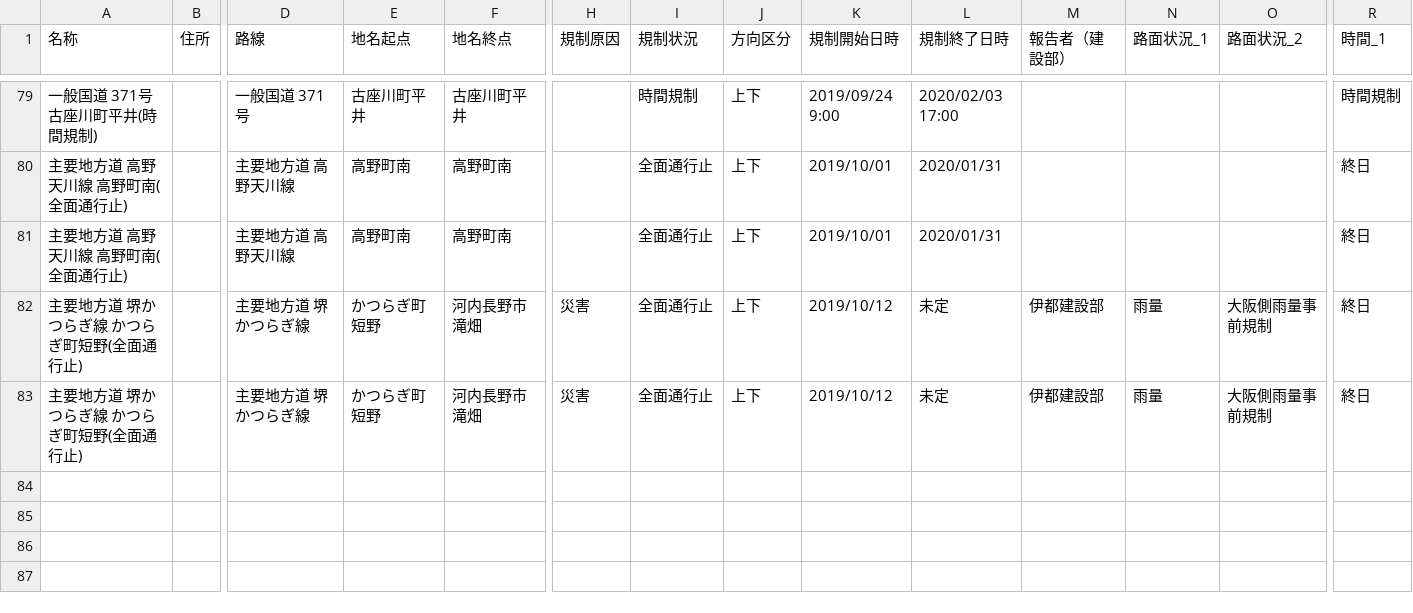
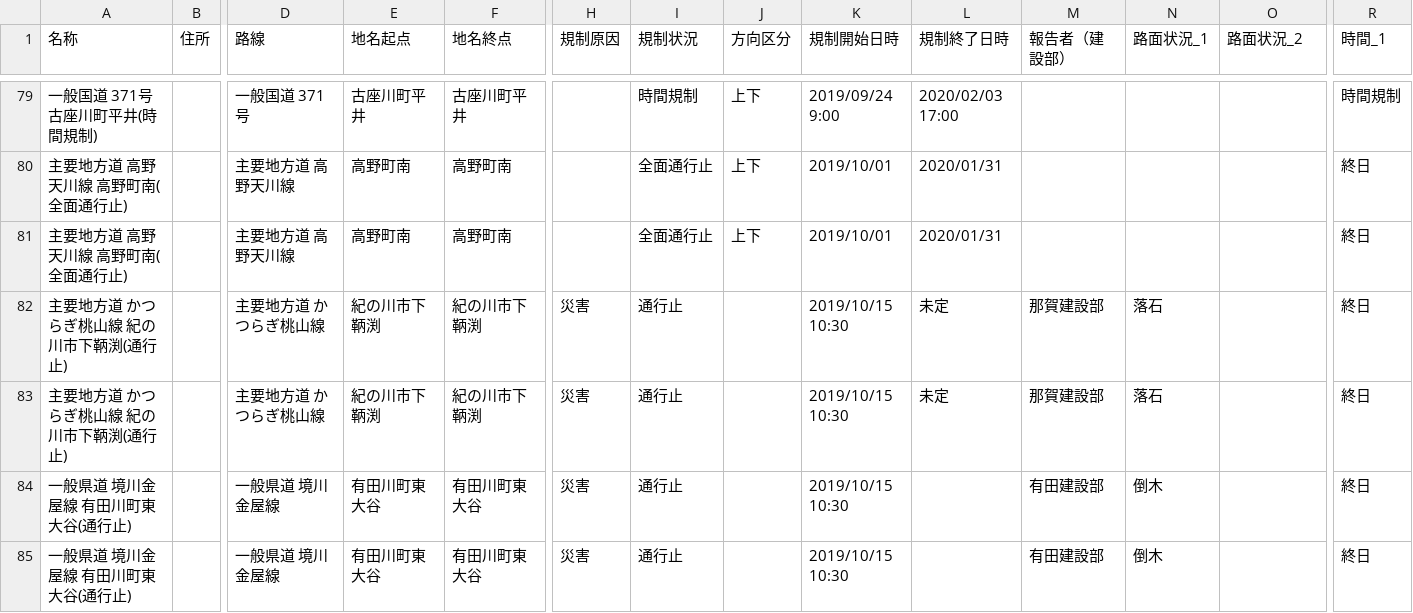
Before and after one commit to wakayama-pref-org/Road-regulation-information, a CSV file: CSV/Road-regulation-information.csv, drawn as a sheet; only a part is shown, gaps mark what is left out; removed rows and columns are numbered as before the commit, all else as after; rows hold the shown columns only; the diff names each change by its address in the sheet, - before the commit and + after, or states it on an @@ line.

```diff
--- a/CSV/Road-regulation-information.csv
+++ b/CSV/Road-regulation-information.csv
-row 82: 主要地方道 堺かつらぎ線 かつらぎ町短野(全面通行止) |  | 主要地方道 堺かつらぎ線 | かつらぎ町短野 | 河内長野市滝畑 | 災害 | 全面通行止 | 上下 | 2019/10/12 | 未定 | 伊都建設部 | 雨量 | 大阪側雨量事前規制 | 終日
-row 83: 主要地方道 堺かつらぎ線 かつらぎ町短野(全面通行止) |  | 主要地方道 堺かつらぎ線 | かつらぎ町短野 | 河内長野市滝畑 | 災害 | 全面通行止 | 上下 | 2019/10/12 | 未定 | 伊都建設部 | 雨量 | 大阪側雨量事前規制 | 終日
+row 82: 主要地方道 かつらぎ桃山線 紀の川市下鞆渕(通行止) |  | 主要地方道 かつらぎ桃山線 | 紀の川市下鞆渕 | 紀の川市下鞆渕 | 災害 | 通行止 |  | 2019/10/15 10:30 | 未定 | 那賀建設部 | 落石 |  | 終日
+row 83: 主要地方道 かつらぎ桃山線 紀の川市下鞆渕(通行止) |  | 主要地方道 かつらぎ桃山線 | 紀の川市下鞆渕 | 紀の川市下鞆渕 | 災害 | 通行止 |  | 2019/10/15 10:30 | 未定 | 那賀建設部 | 落石 |  | 終日
+row 84: 一般県道 境川金屋線 有田川町東大谷(通行止) |  | 一般県道 境川金屋線 | 有田川町東大谷 | 有田川町東大谷 | 災害 | 通行止 |  | 2019/10/15 10:30 |  | 有田建設部 | 倒木 |  | 終日
+row 85: 一般県道 境川金屋線 有田川町東大谷(通行止) |  | 一般県道 境川金屋線 | 有田川町東大谷 | 有田川町東大谷 | 災害 | 通行止 |  | 2019/10/15 10:30 |  | 有田建設部 | 倒木 |  | 終日
```
Also changed, not shown: 3 other files.
